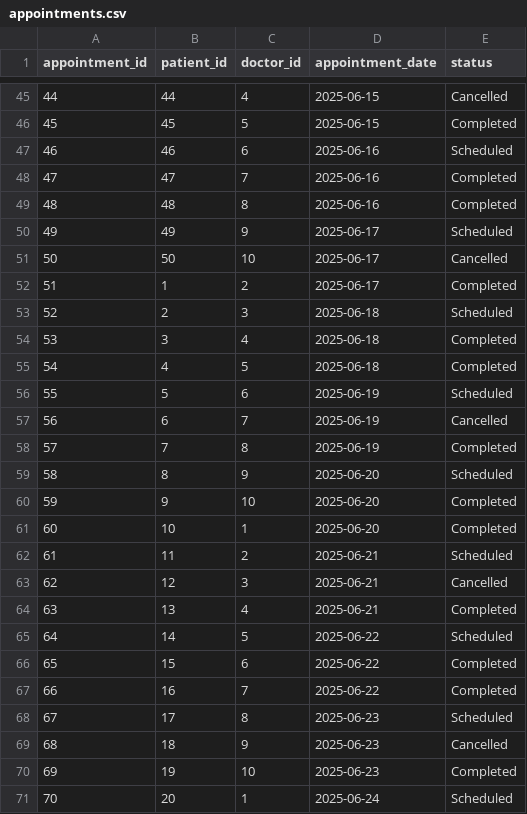
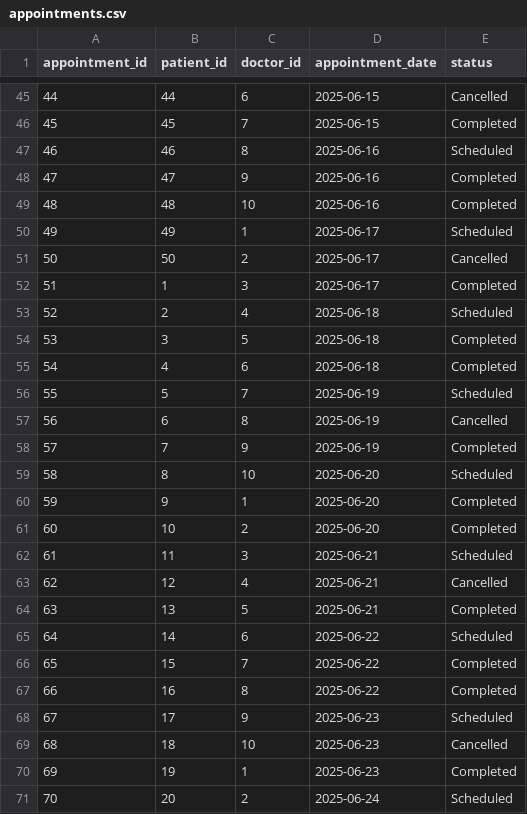
Before and after one commit to mtawfeek88/gammal-tech-internship, a CSV file: csv_files/appointments.csv, drawn as a sheet; only a part is shown, gaps mark what is left out; the diff covers the shown part only.

```diff
--- a/csv_files/appointments.csv
+++ b/csv_files/appointments.csv
@@ -45,27 +45,27 @@ appointment_id,patient_id,doctor_id,appointment_date,status
-44,44,4,2025-06-15,Cancelled
-45,45,5,2025-06-15,Completed
-46,46,6,2025-06-16,Scheduled
-47,47,7,2025-06-16,Completed
-48,48,8,2025-06-16,Completed
-49,49,9,2025-06-17,Scheduled
-50,50,10,2025-06-17,Cancelled
-51,1,2,2025-06-17,Completed
-52,2,3,2025-06-18,Scheduled
-53,3,4,2025-06-18,Completed
-54,4,5,2025-06-18,Completed
-55,5,6,2025-06-19,Scheduled
-56,6,7,2025-06-19,Cancelled
-57,7,8,2025-06-19,Completed
-58,8,9,2025-06-20,Scheduled
-59,9,10,2025-06-20,Completed
-60,10,1,2025-06-20,Completed
-61,11,2,2025-06-21,Scheduled
-62,12,3,2025-06-21,Cancelled
-63,13,4,2025-06-21,Completed
-64,14,5,2025-06-22,Scheduled
-65,15,6,2025-06-22,Completed
-66,16,7,2025-06-22,Completed
-67,17,8,2025-06-23,Scheduled
-68,18,9,2025-06-23,Cancelled
-69,19,10,2025-06-23,Completed
-70,20,1,2025-06-24,Scheduled
+44,44,6,2025-06-15,Cancelled
+45,45,7,2025-06-15,Completed
+46,46,8,2025-06-16,Scheduled
+47,47,9,2025-06-16,Completed
+48,48,10,2025-06-16,Completed
+49,49,1,2025-06-17,Scheduled
+50,50,2,2025-06-17,Cancelled
+51,1,3,2025-06-17,Completed
+52,2,4,2025-06-18,Scheduled
+53,3,5,2025-06-18,Completed
+54,4,6,2025-06-18,Completed
+55,5,7,2025-06-19,Scheduled
+56,6,8,2025-06-19,Cancelled
+57,7,9,2025-06-19,Completed
+58,8,10,2025-06-20,Scheduled
+59,9,1,2025-06-20,Completed
+60,10,2,2025-06-20,Completed
+61,11,3,2025-06-21,Scheduled
+62,12,4,2025-06-21,Cancelled
+63,13,5,2025-06-21,Completed
+64,14,6,2025-06-22,Scheduled
+65,15,7,2025-06-22,Completed
+66,16,8,2025-06-22,Completed
+67,17,9,2025-06-23,Scheduled
+68,18,10,2025-06-23,Cancelled
+69,19,1,2025-06-23,Completed
+70,20,2,2025-06-24,Scheduled
```
Also changed, not shown: 57 edited cells elsewhere in this file.
